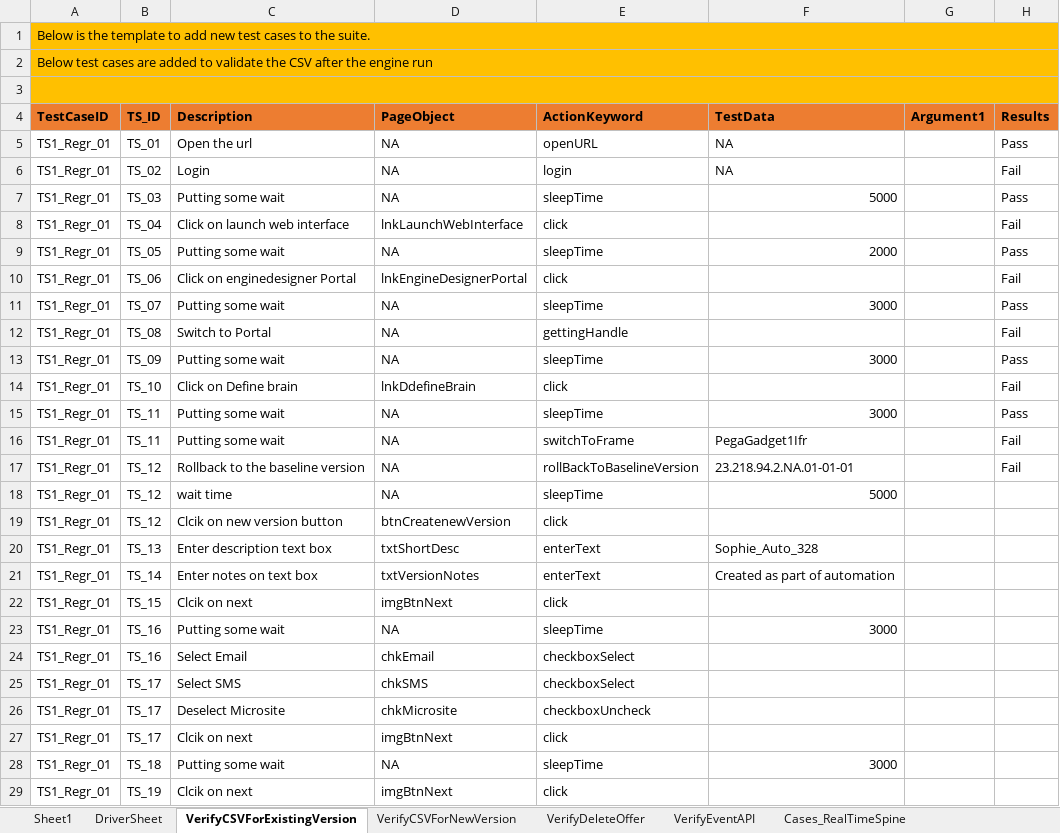
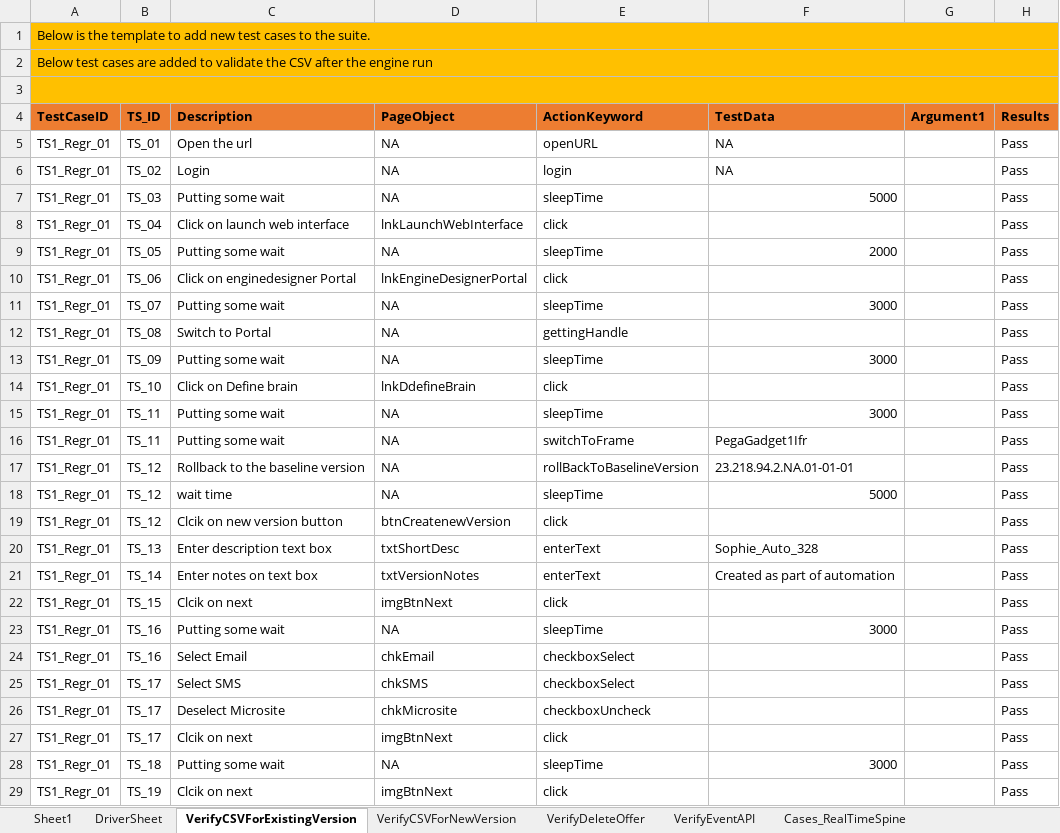
Before and after one commit to jagadeeshgithub1/jagadeeshwer, an Excel workbook: TestDataAndResults/Run1/SophieAutomation.xlsx, sheet VerifyCSVForExistingVersion, drawn as a sheet; only a part is shown; values as stored, in another font and other column widths than the file's, no borders; the diff covers the shown part only; the diff names each change by its address in the sheet, - before the commit and + after, or states it on an @@ line.

```diff
--- a/TestDataAndResults/Run1/SophieAutomation.xlsx (sheet VerifyCSVForExistingVersion)
+++ b/TestDataAndResults/Run1/SophieAutomation.xlsx (sheet VerifyCSVForExistingVersion)
-H6 (Results): Fail
+H6 (Results): Pass
-H8 (Results): Fail
+H8 (Results): Pass
-H10 (Results): Fail
+H10 (Results): Pass
-H12 (Results): Fail
+H12 (Results): Pass
-H14 (Results): Fail
+H14 (Results): Pass
-H16:H17 (Results): Fail
+H16:H17 (Results): Pass
-H18:H29 (Results): (empty)
+H18:H29 (Results): Pass
```
Also changed, not shown: 15 edited cells elsewhere in this sheet, sheet VerifyEventAPI, sheet VerifyCSVForNewVersion, 9 other files.
